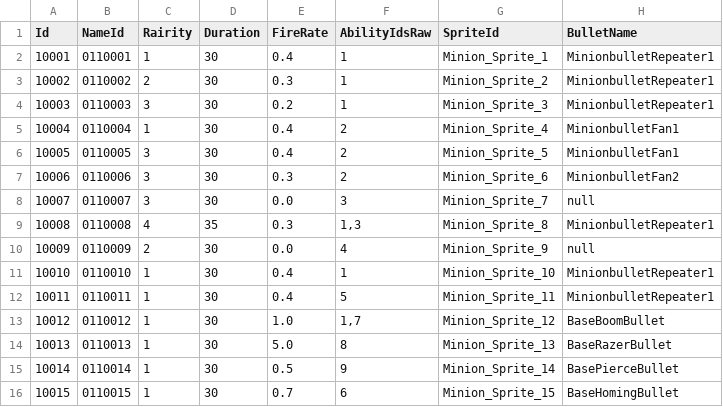
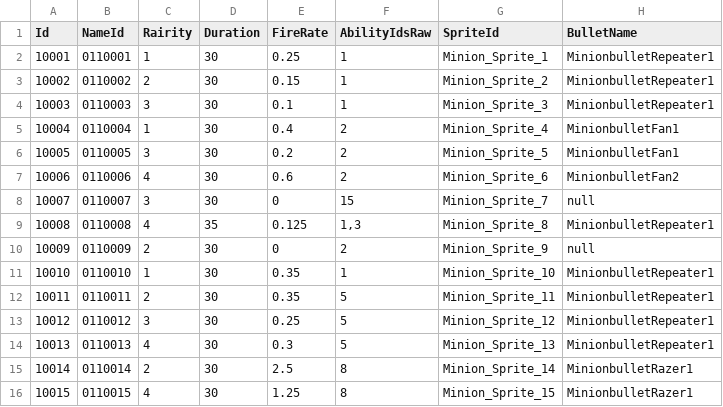
Before and after one commit to hayoung4277/UnityMiniProject, a CSV file: MiniProject/Assets/Resources/tables/MinionTable.csv, drawn as a sheet; only a part is shown; the diff covers the shown part only.

```diff
--- a/MiniProject/Assets/Resources/tables/MinionTable.csv
+++ b/MiniProject/Assets/Resources/tables/MinionTable.csv
@@ -1,16 +1,16 @@
 Id,NameId,Rairity,Duration,FireRate,AbilityIdsRaw,SpriteId,BulletName
-10001,0110001,1,30,0.4,1,Minion_Sprite_1,MinionbulletRepeater1
-10002,0110002,2,30,0.3,1,Minion_Sprite_2,MinionbulletRepeater1
-10003,0110003,3,30,0.2,1,Minion_Sprite_3,MinionbulletRepeater1
+10001,0110001,1,30,0.25,1,Minion_Sprite_1,MinionbulletRepeater1
+10002,0110002,2,30,0.15,1,Minion_Sprite_2,MinionbulletRepeater1
+10003,0110003,3,30,0.1,1,Minion_Sprite_3,MinionbulletRepeater1
 10004,0110004,1,30,0.4,2,Minion_Sprite_4,MinionbulletFan1
-10005,0110005,3,30,0.4,2,Minion_Sprite_5,MinionbulletFan1
-10006,0110006,3,30,0.3,2,Minion_Sprite_6,MinionbulletFan2
-10007,0110007,3,30,0.0,3,Minion_Sprite_7,null
-10008,0110008,4,35,0.3,"1,3",Minion_Sprite_8,MinionbulletRepeater1
-10009,0110009,2,30,0.0,4,Minion_Sprite_9,null
-10010,0110010,1,30,0.4,1,Minion_Sprite_10,MinionbulletRepeater1
-10011,0110011,1,30,0.4,5,Minion_Sprite_11,MinionbulletRepeater1
-10012,0110012,1,30,1.0,"1,7",Minion_Sprite_12,BaseBoomBullet
-10013,0110013,1,30,5.0,8,Minion_Sprite_13,BaseRazerBullet
-10014,0110014,1,30,0.5,9,Minion_Sprite_14,BasePierceBullet
-10015,0110015,1,30,0.7,6,Minion_Sprite_15,BaseHomingBullet
+10005,0110005,3,30,0.2,2,Minion_Sprite_5,MinionbulletFan1
+10006,0110006,4,30,0.6,2,Minion_Sprite_6,MinionbulletFan2
+10007,0110007,3,30,0,15,Minion_Sprite_7,null
+10008,0110008,4,35,0.125,"1,3",Minion_Sprite_8,MinionbulletRepeater1
+10009,0110009,2,30,0,2,Minion_Sprite_9,null
+10010,0110010,1,30,0.35,1,Minion_Sprite_10,MinionbulletRepeater1
+10011,0110011,2,30,0.35,5,Minion_Sprite_11,MinionbulletRepeater1
+10012,0110012,3,30,0.25,5,Minion_Sprite_12,MinionbulletRepeater1
+10013,0110013,4,30,0.3,5,Minion_Sprite_13,MinionbulletRepeater1
+10014,0110014,2,30,2.5,8,Minion_Sprite_14,MinionbulletRazer1
+10015,0110015,4,30,1.25,8,Minion_Sprite_15,MinionbulletRazer1
```
Also changed, not shown: 19 added rows and 5 edited cells elsewhere in this file, MiniProject/Assets/Resources/tables/BossTable.csv, MiniProject/Assets/Resources/tables/BulletTable.csv, 19 other files.
